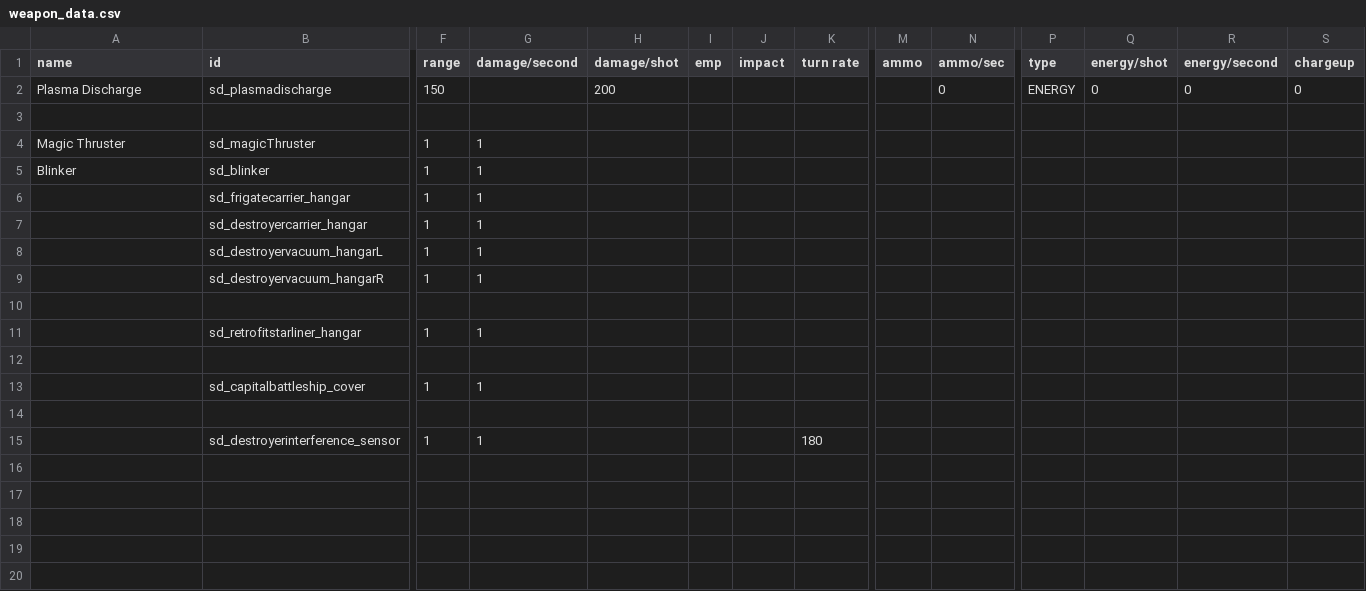
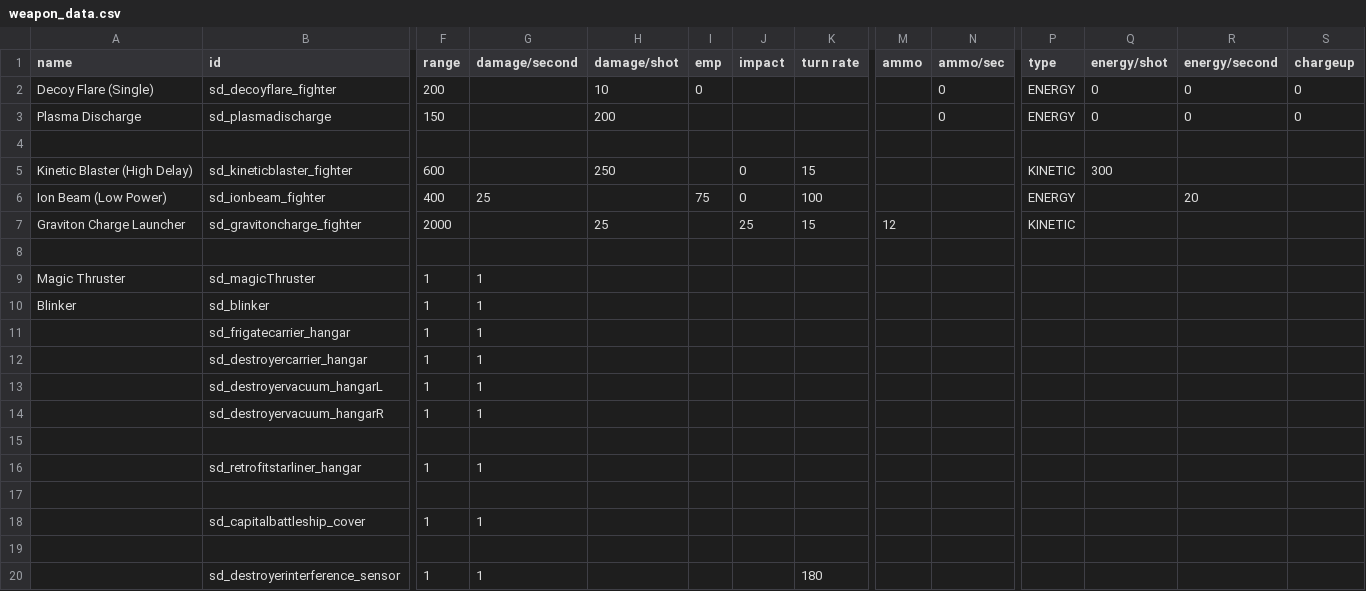
Before and after one commit to Sorrydough/Doughsector, a CSV file: data/weapons/weapon_data.csv, drawn as a sheet; only a part is shown, gaps mark what is left out; rows hold the shown columns only; the diff names each change by its address in the sheet, - before the commit and + after, or states it on an @@ line.

Commit message:
added the fighters back, rip fighter bloat

```diff
--- a/data/weapons/weapon_data.csv
+++ b/data/weapons/weapon_data.csv
+row 2: Decoy Flare (Single) | sd_decoyflare_fighter | 200 |  | 10 | 0 |  |  |  | 0 | ENERGY | 0 | 0 | 0
+row 4: (empty)
+row 5: Kinetic Blaster (High Delay) | sd_kineticblaster_fighter | 600 |  | 250 |  | 0 | 15 |  |  | KINETIC | 300
+row 6: Ion Beam (Low Power) | sd_ionbeam_fighter | 400 | 25 |  | 75 | 0 | 100 |  |  | ENERGY |  | 20
+row 7: Graviton Charge Launcher | sd_gravitoncharge_fighter | 2000 |  | 25 |  | 25 | 15 | 12 |  | KINETIC
```
Also changed, not shown: data/hulls/ship_data.csv, data/shipsystems/ship_systems.csv, 26 other files.
